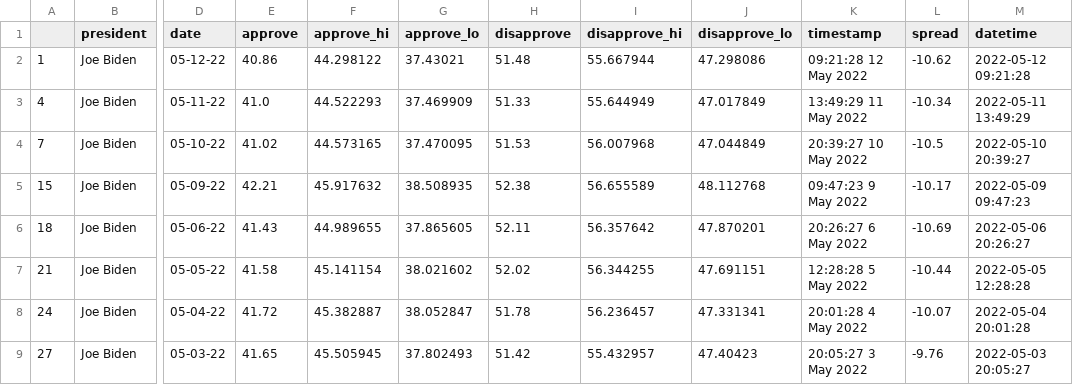
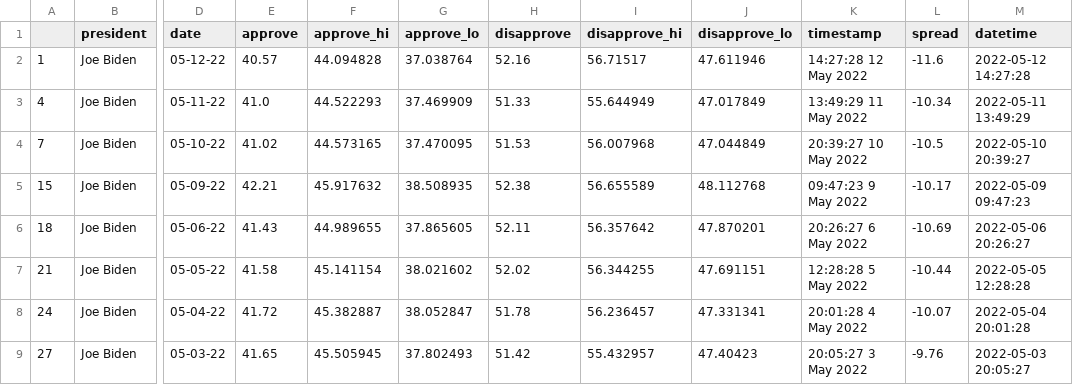
Before and after one commit to hannaakang/live-scraper-demo, a CSV file: data/processed/biden_polls_adults.csv, drawn as a sheet; only a part is shown, gaps mark what is left out; the diff names each change by its address in the sheet, - before the commit and + after, or states it on an @@ line.

```diff
--- a/data/processed/biden_polls_adults.csv
+++ b/data/processed/biden_polls_adults.csv
-E2 (approve): 40.86
+E2 (approve): 40.57
-F2 (approve_hi): 44.298122
+F2 (approve_hi): 44.094828
-G2 (approve_lo): 37.43021
+G2 (approve_lo): 37.038764
-H2 (disapprove): 51.48
+H2 (disapprove): 52.16
-I2 (disapprove_hi): 55.667944
+I2 (disapprove_hi): 56.71517
-J2 (disapprove_lo): 47.298086
+J2 (disapprove_lo): 47.611946
-K2 (timestamp): 09:21:28 12 May 2022
+K2 (timestamp): 14:27:28 12 May 2022
-L2 (spread): -10.62
+L2 (spread): -11.6
-M2 (datetime): 2022-05-12 09:21:28
+M2 (datetime): 2022-05-12 14:27:28
```
